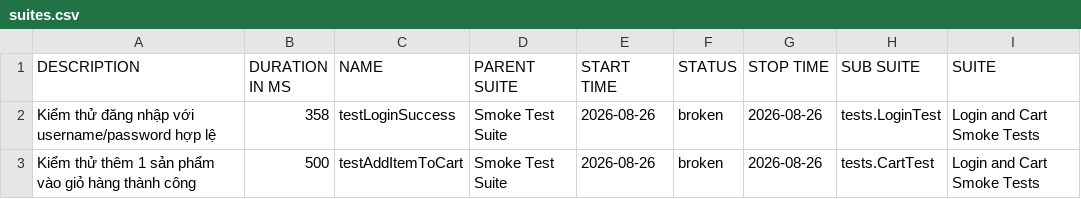
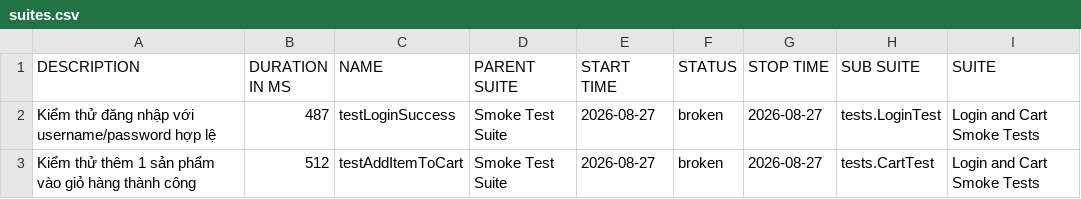
Before and after one commit to binhnguyen1406/bt_buoi11, a CSV file: data/suites.csv, drawn as a sheet; only a part is shown; the diff names each change by its address in the sheet, - before the commit and + after, or states it on an @@ line.

```diff
--- a/data/suites.csv
+++ b/data/suites.csv
-B2 (DURATION IN MS): 358
+B2 (DURATION IN MS): 487
-E2:E3 (START TIME): 2026-08-26
+E2:E3 (START TIME): 2026-08-27
-G2:G3 (STOP TIME): 2026-08-26
+G2:G3 (STOP TIME): 2026-08-27
-B3 (DURATION IN MS): 500
+B3 (DURATION IN MS): 512
```
Also changed, not shown: 42 other files.
